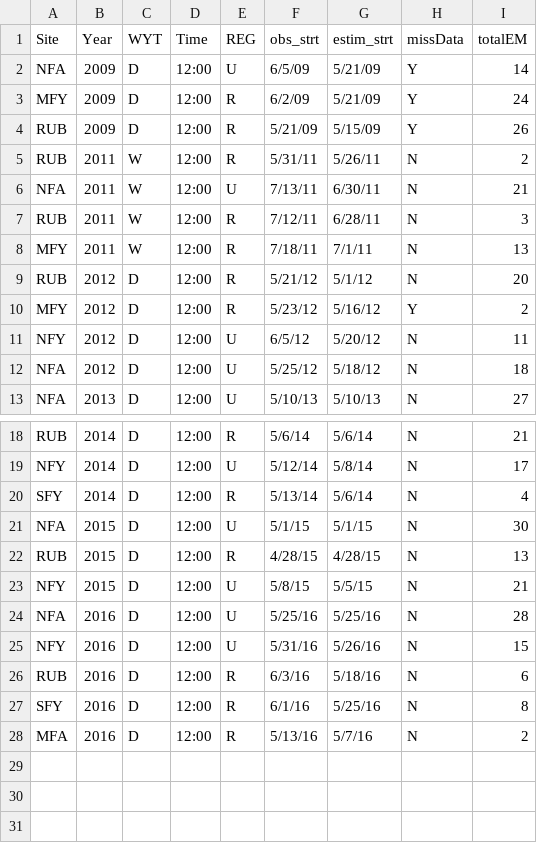
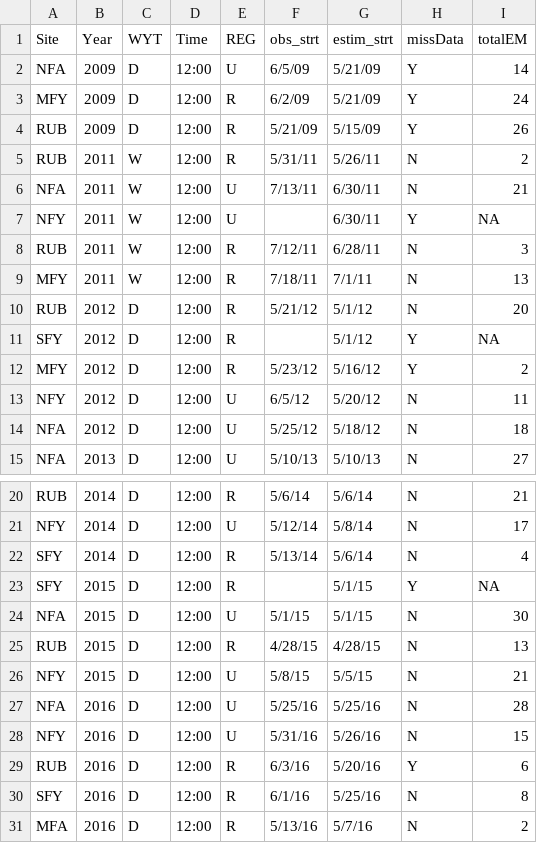
Before and after one commit to ryanpeek/rabo_plasticity, a CSV file: data/oviposition_start_mainstem_sites.csv, drawn as a sheet; only a part is shown, gaps mark what is left out.

```diff
--- a/data/oviposition_start_mainstem_sites.csv
+++ b/data/oviposition_start_mainstem_sites.csv
@@ -6,2 +6,3 @@ RUB,2011,W,12:00,R,5/31/11,5/26/11,N,2
 NFA,2011,W,12:00,U,7/13/11,6/30/11,N,21
+NFY,2011,W,12:00,U,,6/30/11,Y,NA
 RUB,2011,W,12:00,R,7/12/11,6/28/11,N,3
@@ -9,2 +10,3 @@ MFY,2011,W,12:00,R,7/18/11,7/1/11,N,13
 RUB,2012,D,12:00,R,5/21/12,5/1/12,N,20
+SFY,2012,D,12:00,R,,5/1/12,Y,NA
 MFY,2012,D,12:00,R,5/23/12,5/16/12,Y,2
@@ -20,2 +22,3 @@ NFY,2014,D,12:00,U,5/12/14,5/8/14,N,17
 SFY,2014,D,12:00,R,5/13/14,5/6/14,N,4
+SFY,2015,D,12:00,R,,5/1/15,Y,NA
 NFA,2015,D,12:00,U,5/1/15,5/1/15,N,30
@@ -25,3 +28,3 @@ NFA,2016,D,12:00,U,5/25/16,5/25/16,N,28
 NFY,2016,D,12:00,U,5/31/16,5/26/16,N,15
-RUB,2016,D,12:00,R,6/3/16,5/18/16,N,6
+RUB,2016,D,12:00,R,6/3/16,5/20/16,Y,6
 SFY,2016,D,12:00,R,6/1/16,5/25/16,N,8
```
Also changed, not shown: data/Plasticity_breeding_summary_CA.csv, 11 other files.
